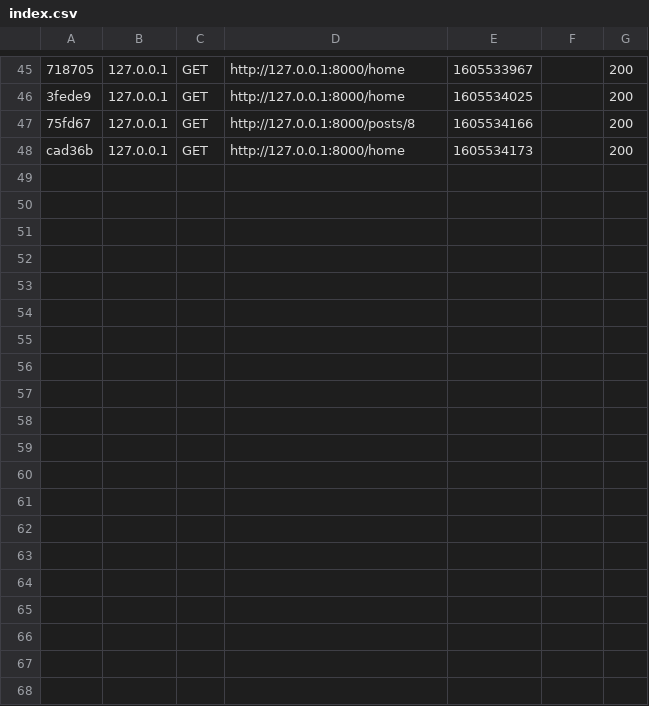
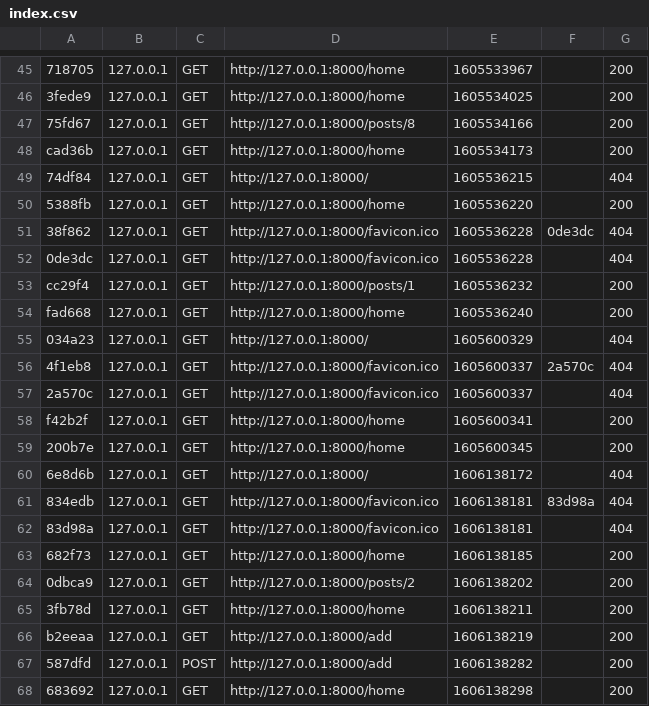
Before and after one commit to Bembix23/TacoPHP, a CSV file: var/cache/dev/profiler/index.csv, drawn as a sheet; only a part is shown, gaps mark what is left out; the diff covers the shown part only; the diff names each change by its address in the sheet, - before the commit and + after, or states it on an @@ line.

```diff
--- a/var/cache/dev/profiler/index.csv
+++ b/var/cache/dev/profiler/index.csv
+row 49: 74df84 | 127.0.0.1 | GET | http://127.0.0.1:8000/ | 1605536215 |  | 404
+row 50: 5388fb | 127.0.0.1 | GET | http://127.0.0.1:8000/home | 1605536220 |  | 200
+row 51: 38f862 | 127.0.0.1 | GET | http://127.0.0.1:8000/favicon.ico | 1605536228 | 0de3dc | 404
+row 52: 0de3dc | 127.0.0.1 | GET | http://127.0.0.1:8000/favicon.ico | 1605536228 |  | 404
+row 53: cc29f4 | 127.0.0.1 | GET | http://127.0.0.1:8000/posts/1 | 1605536232 |  | 200
+row 54: fad668 | 127.0.0.1 | GET | http://127.0.0.1:8000/home | 1605536240 |  | 200
+row 55: 034a23 | 127.0.0.1 | GET | http://127.0.0.1:8000/ | 1605600329 |  | 404
+row 56: 4f1eb8 | 127.0.0.1 | GET | http://127.0.0.1:8000/favicon.ico | 1605600337 | 2a570c | 404
+row 57: 2a570c | 127.0.0.1 | GET | http://127.0.0.1:8000/favicon.ico | 1605600337 |  | 404
+row 58: f42b2f | 127.0.0.1 | GET | http://127.0.0.1:8000/home | 1605600341 |  | 200
+row 59: 200b7e | 127.0.0.1 | GET | http://127.0.0.1:8000/home | 1605600345 |  | 200
+row 60: 6e8d6b | 127.0.0.1 | GET | http://127.0.0.1:8000/ | 1606138172 |  | 404
+row 61: 834edb | 127.0.0.1 | GET | http://127.0.0.1:8000/favicon.ico | 1606138181 | 83d98a | 404
+row 62: 83d98a | 127.0.0.1 | GET | http://127.0.0.1:8000/favicon.ico | 1606138181 |  | 404
+row 63: 682f73 | 127.0.0.1 | GET | http://127.0.0.1:8000/home | 1606138185 |  | 200
+row 64: 0dbca9 | 127.0.0.1 | GET | http://127.0.0.1:8000/posts/2 | 1606138202 |  | 200
+row 65: 3fb78d | 127.0.0.1 | GET | http://127.0.0.1:8000/home | 1606138211 |  | 200
+row 66: b2eeaa | 127.0.0.1 | GET | http://127.0.0.1:8000/add | 1606138219 |  | 200
+row 67: 587dfd | 127.0.0.1 | POST | http://127.0.0.1:8000/add | 1606138282 |  | 200
+row 68: 683692 | 127.0.0.1 | GET | http://127.0.0.1:8000/home | 1606138298 |  | 200
```
Also changed, not shown: 12 added rows elsewhere in this file, 11 other files.
